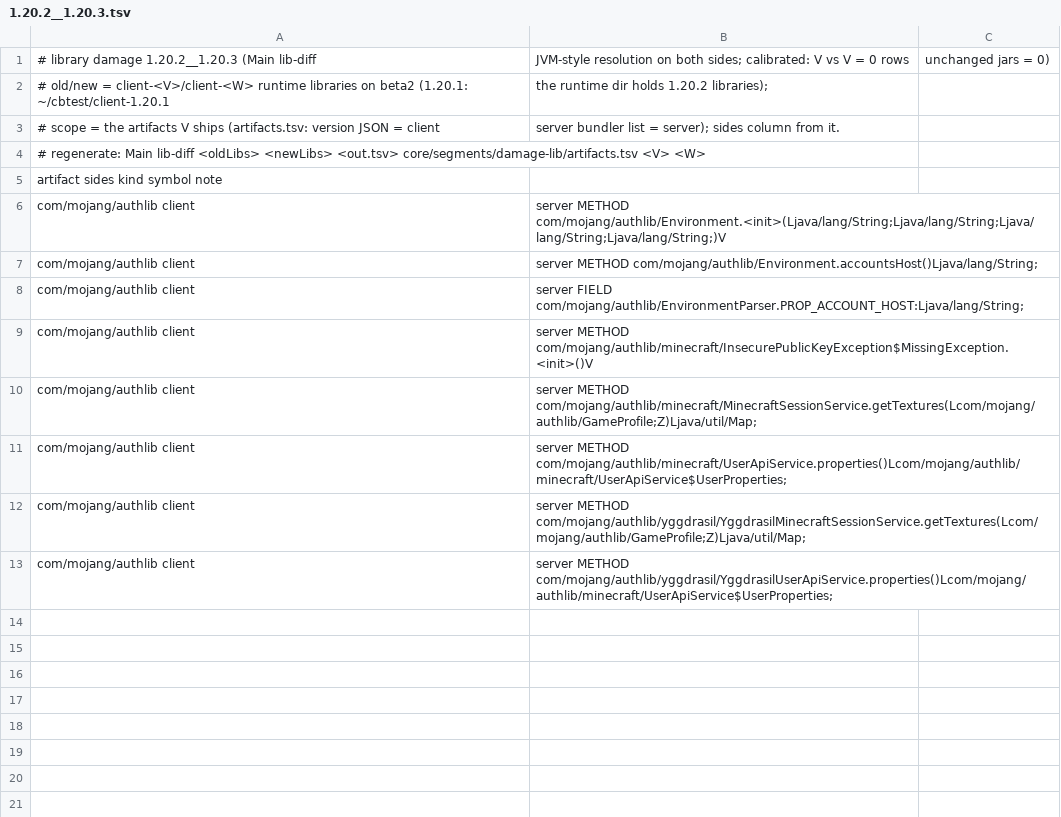
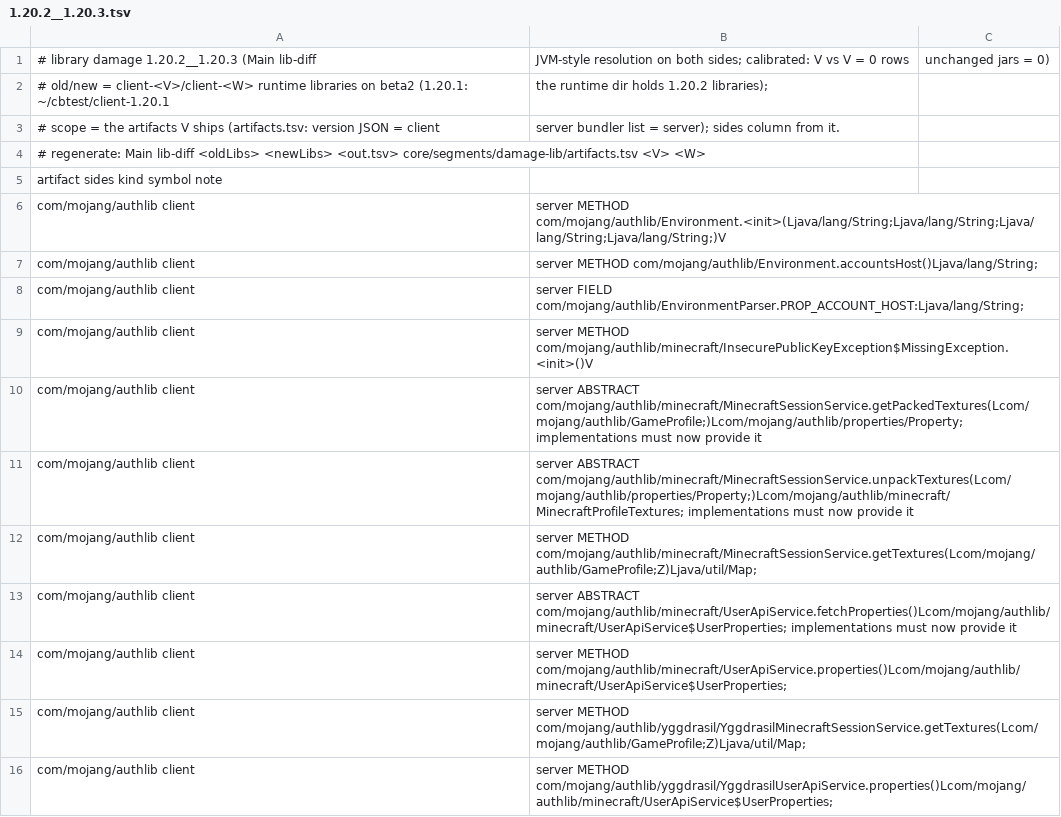
Before and after one commit to dextawa/CenturyBridge, a TSV file: core/segments/damage-lib/1.20.2__1.20.3.tsv, drawn as a sheet.

```diff
--- a/core/segments/damage-lib/1.20.2__1.20.3.tsv
+++ b/core/segments/damage-lib/1.20.2__1.20.3.tsv
@@ -9,3 +9,6 @@ com/mojang/authlib	client,server	FIELD	com/mojang/authlib/EnvironmentParser.PROP
 com/mojang/authlib	client,server	METHOD	com/mojang/authlib/minecraft/InsecurePublicKeyException$MissingException.<init>()V	
+com/mojang/authlib	client,server	ABSTRACT	com/mojang/authlib/minecraft/MinecraftSessionService.getPackedTextures(Lcom/mojang/authlib/GameProfile;)Lcom/mojang/authlib/properties/Property;	implementations must now provide it
+com/mojang/authlib	client,server	ABSTRACT	com/mojang/authlib/minecraft/MinecraftSessionService.unpackTextures(Lcom/mojang/authlib/properties/Property;)Lcom/mojang/authlib/minecraft/MinecraftProfileTextures;	implementations must now provide it
 com/mojang/authlib	client,server	METHOD	com/mojang/authlib/minecraft/MinecraftSessionService.getTextures(Lcom/mojang/authlib/GameProfile;Z)Ljava/util/Map;	
+com/mojang/authlib	client,server	ABSTRACT	com/mojang/authlib/minecraft/UserApiService.fetchProperties()Lcom/mojang/authlib/minecraft/UserApiService$UserProperties;	implementations must now provide it
 com/mojang/authlib	client,server	METHOD	com/mojang/authlib/minecraft/UserApiService.properties()Lcom/mojang/authlib/minecraft/UserApiService$UserProperties;	
```
Also changed, not shown: core/segments/damage-lib/1.20.1__1.20.2.tsv, core/segments/damage-lib/1.20.4__1.20.5.tsv, 24 other files.
